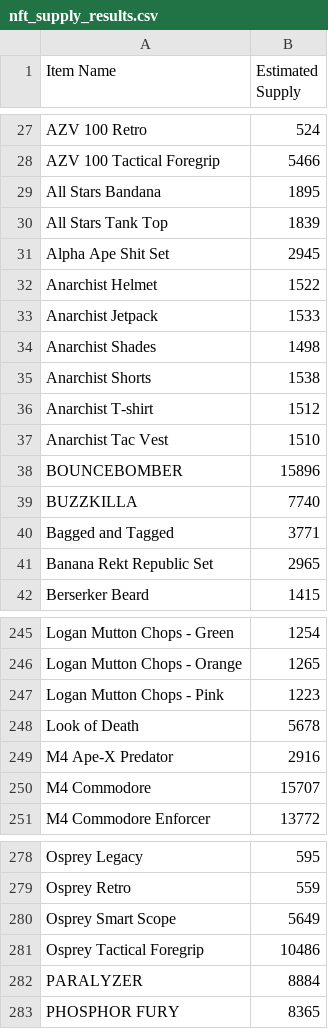
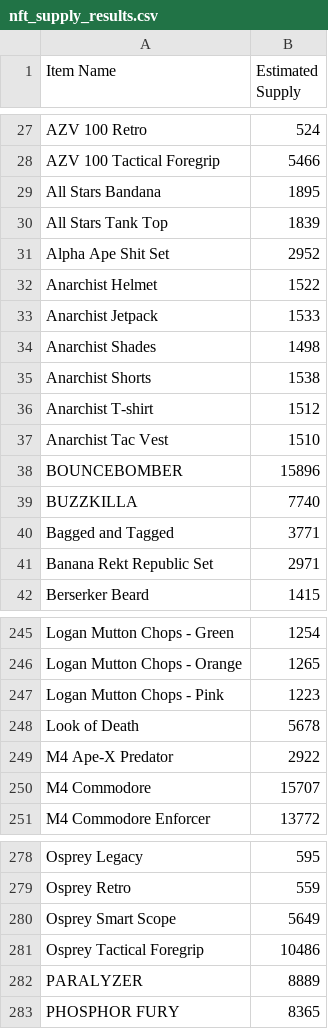
Before and after one commit to Jora199/market, a CSV file: data/nft_supply_results.csv, drawn as a sheet; only a part is shown, gaps mark what is left out.

Commit message:
Update data - 2025-04-07 18:22:52

```diff
--- a/data/nft_supply_results.csv
+++ b/data/nft_supply_results.csv
@@ -30,3 +30,3 @@ All Stars Bandana,1895
 All Stars Tank Top,1839
-Alpha Ape Shit Set,2945
+Alpha Ape Shit Set,2952
 Anarchist Helmet,1522
@@ -40,3 +40,3 @@ BUZZKILLA,7740
 Bagged and Tagged,3771
-Banana Rekt Republic Set,2965
+Banana Rekt Republic Set,2971
 Berserker Beard,1415
@@ -248,3 +248,3 @@ Logan Mutton Chops - Pink,1223
 Look of Death,5678
-M4 Ape-X Predator,2916
+M4 Ape-X Predator,2922
 M4 Commodore,15707
@@ -281,3 +281,3 @@ Osprey Smart Scope,5649
 Osprey Tactical Foregrip,10486
-PARALYZER,8884
+PARALYZER,8889
 PHOSPHOR FURY ,8365
```
Also changed, not shown: 1 other file.
